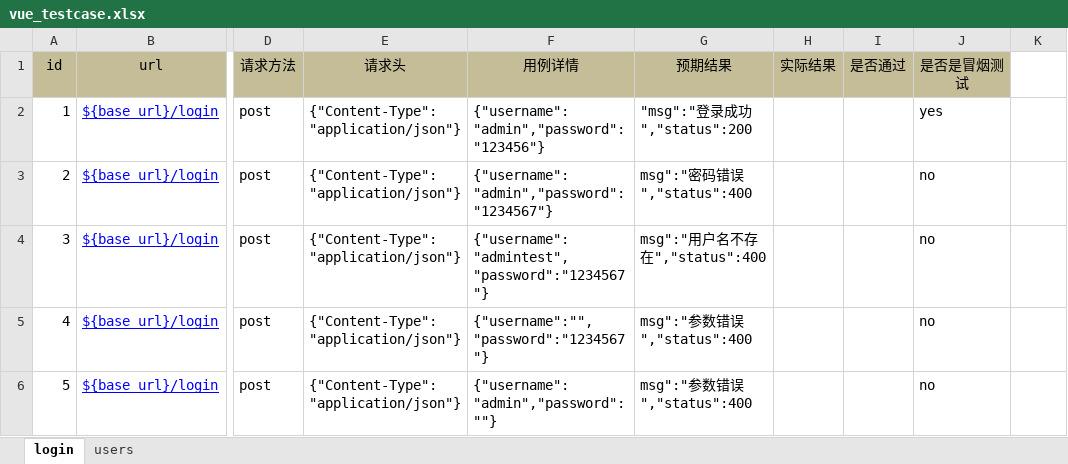
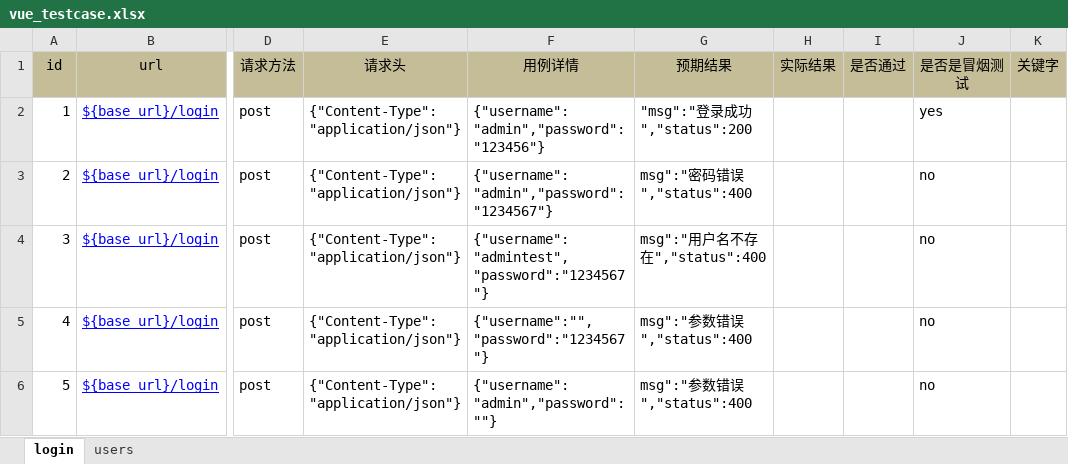
Before and after one commit to flora820/vue_pytest_test1, an Excel workbook: data/excel/vue_testcase.xlsx, sheet login, drawn as a sheet; only a part is shown, gaps mark what is left out; values as stored, in another font and other column widths than the file's, no borders; the diff names each change by its address in the sheet, - before the commit and + after, or states it on an @@ line.

```diff
--- a/data/excel/vue_testcase.xlsx (sheet login)
+++ b/data/excel/vue_testcase.xlsx (sheet login)
-K1: (empty)
+K1: 关键字
-K1 fill: none
+K1 fill: #C4BD97
```
Also changed, not shown: sheet users, 5 other files.
